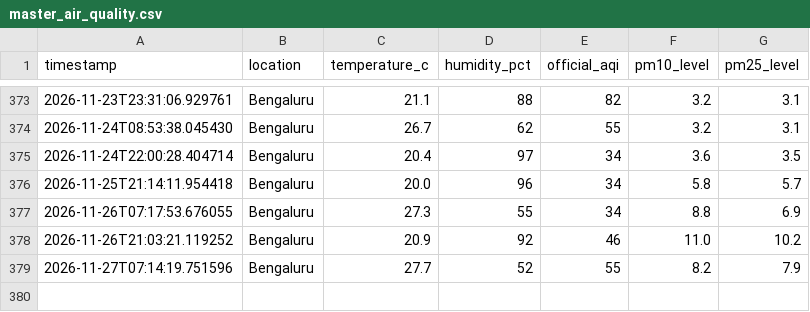
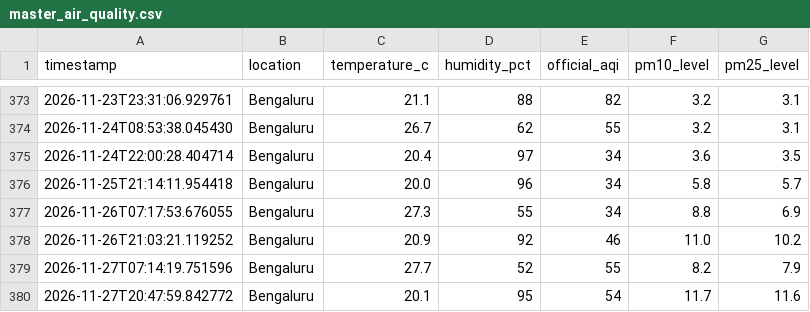
Before and after one commit to hariom-dsde/air-quality-lake, a CSV file: gold/master_air_quality.csv, drawn as a sheet; only a part is shown, gaps mark what is left out.

```diff
--- a/gold/master_air_quality.csv
+++ b/gold/master_air_quality.csv
@@ -379 +379,2 @@ timestamp,location,temperature_c,humidity_pct,official_aqi,pm10_level,pm25_level
 2026-11-27T07:14:19.751596,Bengaluru,27.7,52,55,8.2,7.9
+2026-11-27T20:47:59.842772,Bengaluru,20.1,95,54,11.7,11.6
```
Also changed, not shown: 2 other files.
